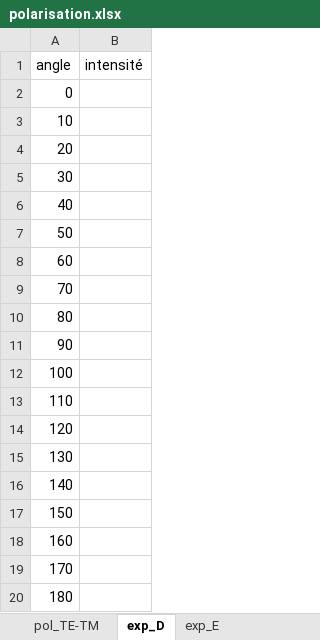
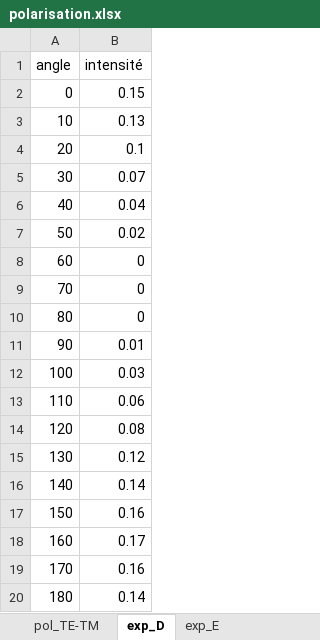
Before and after one commit to Manoe109/Labos-TPOP, an Excel workbook: Labo3_polarisation/polarisation.xlsx, sheet exp_D, drawn as a sheet; values as stored, in another font and other column widths than the file's, no borders; the diff names each change by its address in the sheet, - before the commit and + after, or states it on an @@ line.

```diff
--- a/Labo3_polarisation/polarisation.xlsx (sheet exp_D)
+++ b/Labo3_polarisation/polarisation.xlsx (sheet exp_D)
-B2 (intensité): (empty)
+B2 (intensité): 0.15
-B3 (intensité): (empty)
+B3 (intensité): 0.13
-B4 (intensité): (empty)
+B4 (intensité): 0.1
-B5 (intensité): (empty)
+B5 (intensité): 0.07
-B6 (intensité): (empty)
+B6 (intensité): 0.04
-B7 (intensité): (empty)
+B7 (intensité): 0.02
-B8:B10 (intensité): (empty)
+B8:B10 (intensité): 0
-B11 (intensité): (empty)
+B11 (intensité): 0.01
-B12 (intensité): (empty)
+B12 (intensité): 0.03
-B13 (intensité): (empty)
+B13 (intensité): 0.06
-B14 (intensité): (empty)
+B14 (intensité): 0.08
-B15 (intensité): (empty)
+B15 (intensité): 0.12
-B16 (intensité): (empty)
+B16 (intensité): 0.14
-B17 (intensité): (empty)
+B17 (intensité): 0.16
-B18 (intensité): (empty)
+B18 (intensité): 0.17
-B19 (intensité): (empty)
+B19 (intensité): 0.16
-B20 (intensité): (empty)
+B20 (intensité): 0.14
```
Also changed, not shown: sheet pol_TE-TM, sheet exp_E, 3 other files.
